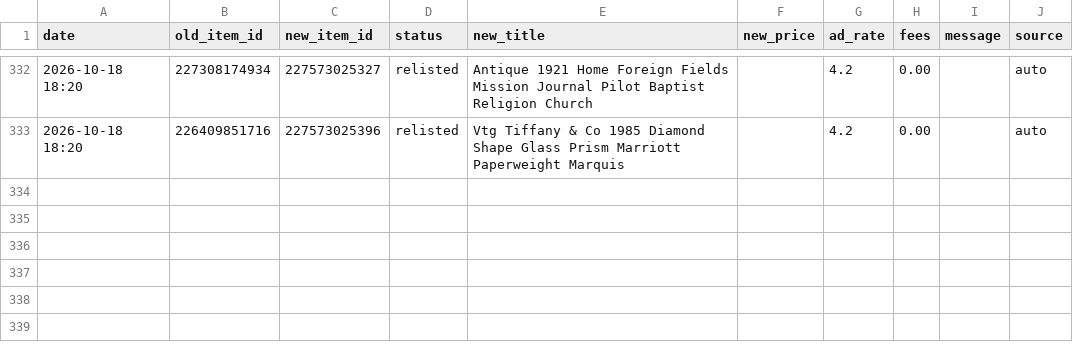
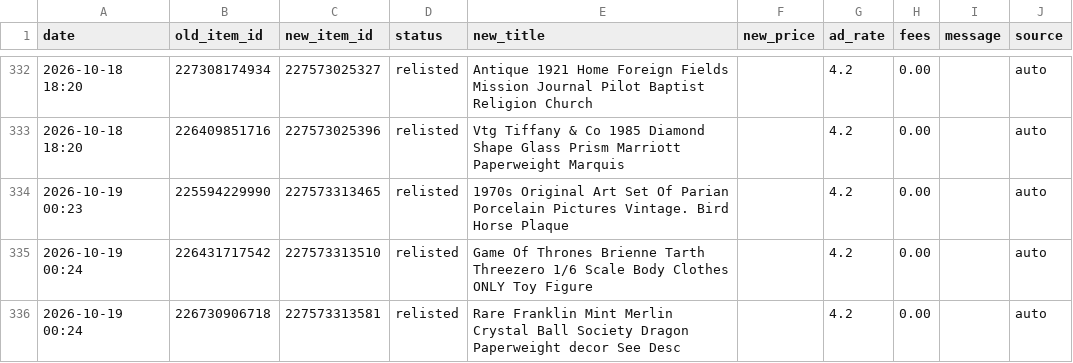
Before and after one commit to cromcomics1/ig-ebay-poster, a CSV file: log.csv, drawn as a sheet; only a part is shown, gaps mark what is left out.

Commit message:
Sell-similar log: 3 entries

```diff
--- a/log.csv
+++ b/log.csv
@@ -333 +333,4 @@ date,old_item_id,new_item_id,status,new_title,new_price,ad_rate,fees,message,sou
 2026-10-18 18:20,226409851716,227573025396,relisted,Vtg Tiffany & Co 1985 Diamond Shape Glass Prism Marriott Paperweight Marquis,,4.2,0.00,,auto
+2026-10-19 00:23,225594229990,227573313465,relisted,1970s Original Art Set Of Parian Porcelain Pictures Vintage. Bird Horse Plaque,,4.2,0.00,,auto
+2026-10-19 00:24,226431717542,227573313510,relisted,Game Of Thrones Brienne Tarth Threezero 1/6 Scale Body Clothes ONLY Toy Figure,,4.2,0.00,,auto
+2026-10-19 00:24,226730906718,227573313581,relisted,Rare Franklin Mint Merlin Crystal Ball Society Dragon Paperweight decor See Desc,,4.2,0.00,,auto
```
